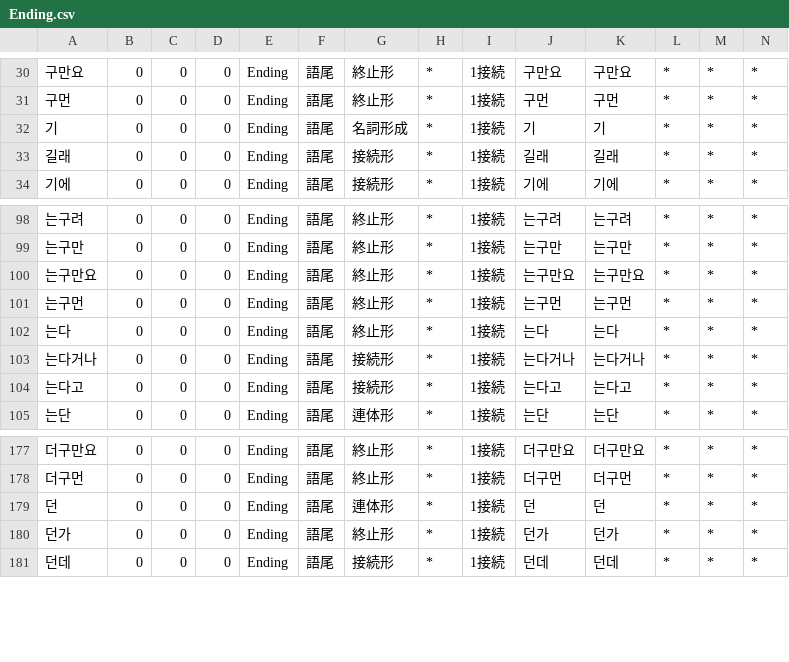
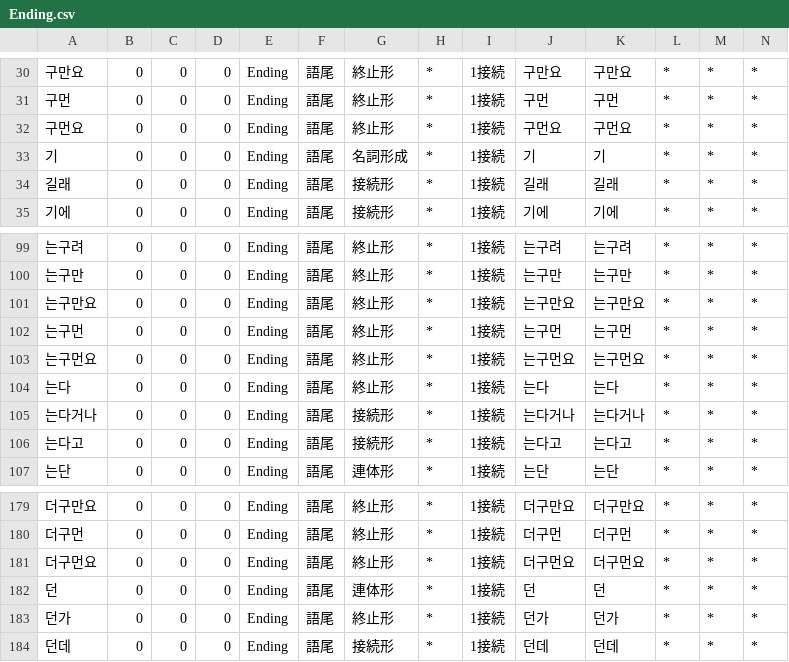
Before and after one commit to okikirmui/handic, a CSV file: seed/Ending.csv, drawn as a sheet; only a part is shown, gaps mark what is left out; rows hold the shown columns only; the diff names each change by its address in the sheet, - before the commit and + after, or states it on an @@ line.

Commit message:
add items

```diff
--- a/seed/Ending.csv
+++ b/seed/Ending.csv
+row 32: 구먼요 | 0 | 0 | 0 | Ending | 語尾 | 終止形 | * | 1接続 | 구먼요 | 구먼요 | * | * | *
+row 103: 는구먼요 | 0 | 0 | 0 | Ending | 語尾 | 終止形 | * | 1接続 | 는구먼요 | 는구먼요 | * | * | *
+row 181: 더구먼요 | 0 | 0 | 0 | Ending | 語尾 | 終止形 | * | 1接続 | 더구먼요 | 더구먼요 | * | * | *
```
